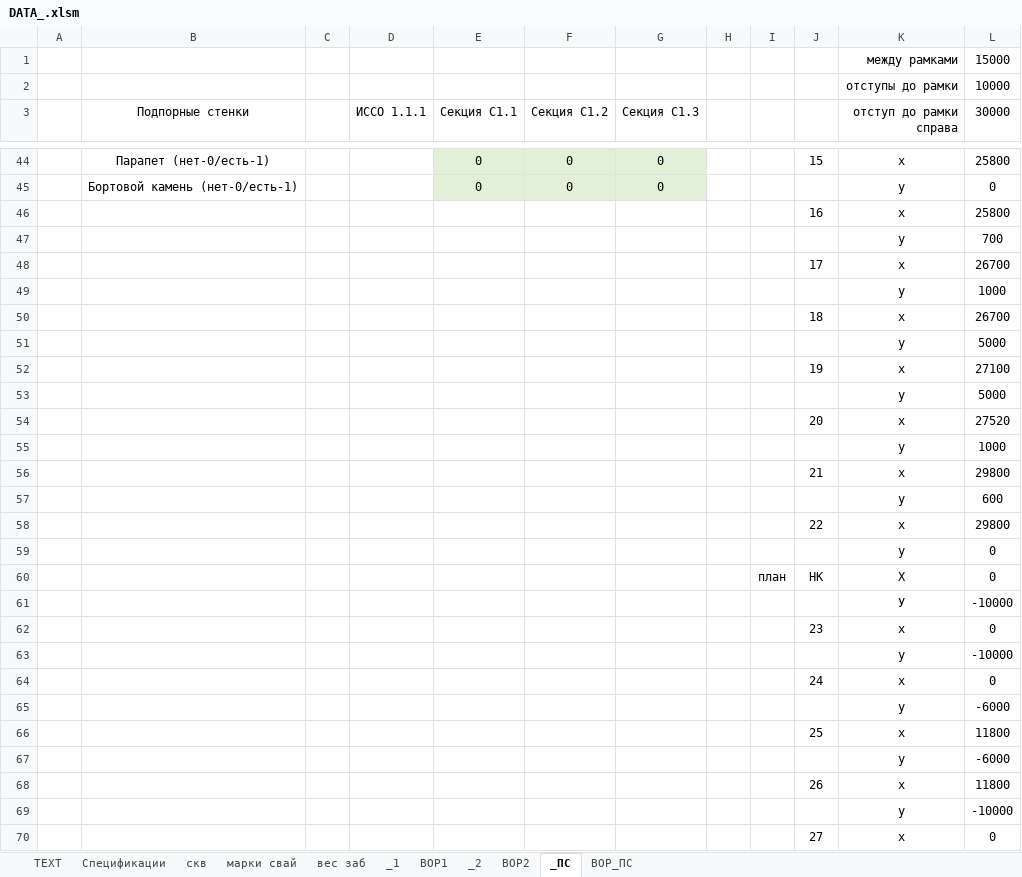
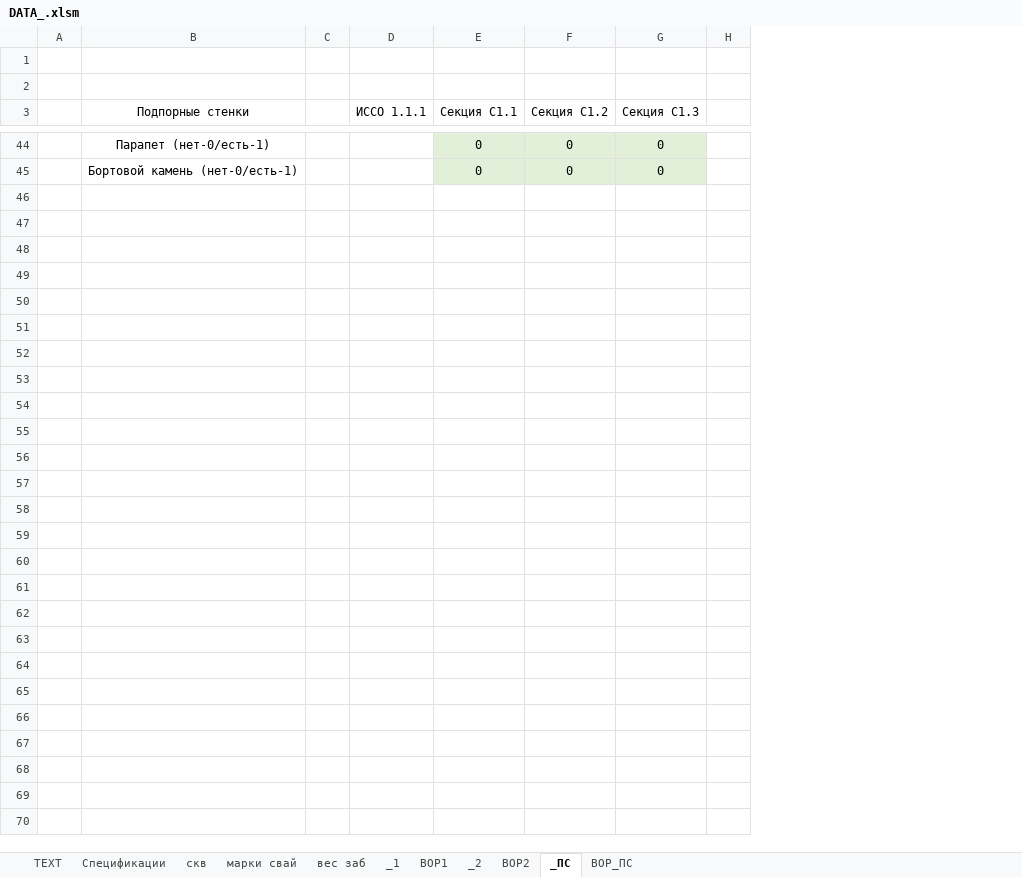
Before and after one commit to DefautName/Diplom2, an Excel workbook: DATA_.xlsm, sheet _ПС, drawn as a sheet; only a part is shown, gaps mark what is left out; values as stored, in another font and other column widths than the file's, no borders; charts and pictures not drawn; the diff covers the shown part only; the diff names each change by its address in the sheet, - before the commit and + after, or states it on an @@ line.

```diff
--- a/DATA_.xlsm (sheet _ПС)
+++ b/DATA_.xlsm (sheet _ПС)
@@ column I hidden, row 60: план @@
@@ column J hidden, rows 44-70: 15 |  | 16 |  | 17 |  | 18 |  | 19 |  | 20 |  | 21 |  | 22 |  | НК |  | 23 |  | 24 |  | 25 |  | 26 |  | 27 @@
@@ column K (отступ до рамки справа) hidden, rows 1-2: между рамками | отступы до рамки; rows 44-70: х | у | х | у | х | у | х | у | х | у | х | у | х | у | х | у | Х | У | х | у | х | у | х | у | х | у | х @@
@@ column L (30000) hidden, rows 1-2: 15000 | 10000; rows 44-70: 25800 | 0 | 25800 | 700 | 26700 | 1000 | 26700 | 5000 | 27100 | 5000 | 27520 | 1000 | 29800 | 600 | 29800 | 0 | 0 | -10000 | 0 | -10000 | 0 | -6000 | 11800 | -6000 | 11800 | -10000 | 0 @@
-row 1:  |  |  |  |  |  |  |  |  |  | между рамками | 15000
+row 1: (empty)
-row 2:  |  |  |  |  |  |  |  |  |  | отступы до рамки | 10000
+row 2: (empty)
-row 46:  |  |  |  |  |  |  |  |  | 16 | х | 25800
+row 46: (empty)
-row 47:  |  |  |  |  |  |  |  |  |  | у | 700
+row 47: (empty)
-row 48:  |  |  |  |  |  |  |  |  | 17 | х | 26700
+row 48: (empty)
-row 49:  |  |  |  |  |  |  |  |  |  | у | 1000
+row 49: (empty)
-row 50:  |  |  |  |  |  |  |  |  | 18 | х | 26700
+row 50: (empty)
-row 51:  |  |  |  |  |  |  |  |  |  | у | 5000
+row 51: (empty)
-row 52:  |  |  |  |  |  |  |  |  | 19 | х | 27100
+row 52: (empty)
-row 53:  |  |  |  |  |  |  |  |  |  | у | 5000
+row 53: (empty)
-row 54:  |  |  |  |  |  |  |  |  | 20 | х | 27520
+row 54: (empty)
-row 55:  |  |  |  |  |  |  |  |  |  | у | 1000
+row 55: (empty)
-row 56:  |  |  |  |  |  |  |  |  | 21 | х | 29800
+row 56: (empty)
-row 57:  |  |  |  |  |  |  |  |  |  | у | 600
+row 57: (empty)
-row 58:  |  |  |  |  |  |  |  |  | 22 | х | 29800
+row 58: (empty)
-row 59:  |  |  |  |  |  |  |  |  |  | у | 0
+row 59: (empty)
-row 60:  |  |  |  |  |  |  |  | план | НК | Х | 0
+row 60: (empty)
-row 61:  |  |  |  |  |  |  |  |  |  | У | -10000
+row 61: (empty)
-row 62:  |  |  |  |  |  |  |  |  | 23 | х | 0
+row 62: (empty)
-row 63:  |  |  |  |  |  |  |  |  |  | у | -10000
+row 63: (empty)
-row 64:  |  |  |  |  |  |  |  |  | 24 | х | 0
+row 64: (empty)
-row 65:  |  |  |  |  |  |  |  |  |  | у | -6000
+row 65: (empty)
-row 66:  |  |  |  |  |  |  |  |  | 25 | х | 11800
+row 66: (empty)
-row 67:  |  |  |  |  |  |  |  |  |  | у | -6000
+row 67: (empty)
-row 68:  |  |  |  |  |  |  |  |  | 26 | х | 11800
+row 68: (empty)
-row 69:  |  |  |  |  |  |  |  |  |  | у | -10000
+row 69: (empty)
-row 70:  |  |  |  |  |  |  |  |  | 27 | х | 0
+row 70: (empty)
```
Also changed, not shown: 30 edited cells elsewhere in this sheet, formulas that keep their value, charts or pictures, 5 other files.
